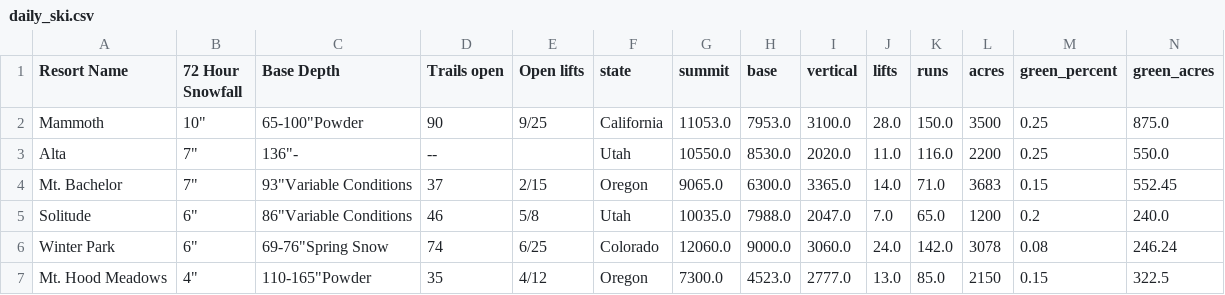
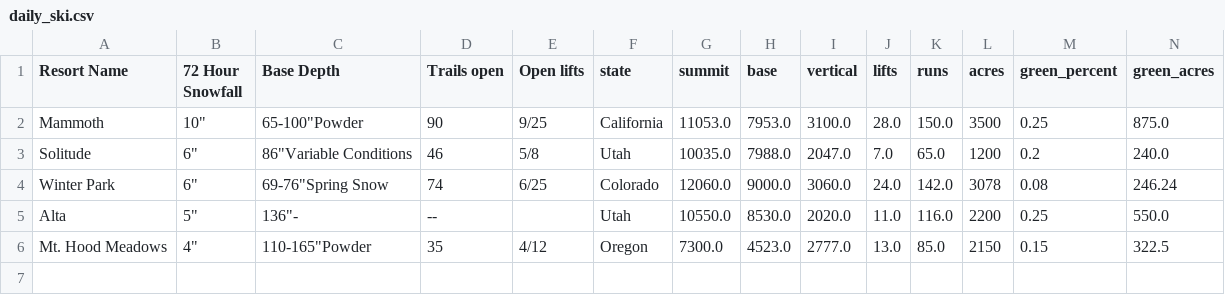
Before and after one commit to shayonkeating/schnarmap, a CSV file: frontend/schnar_map/public/data/daily_ski.csv, drawn as a sheet; only a part is shown; removed rows and columns are numbered as before the commit, all else as after; rows hold the shown columns only; the diff names each change by its address in the sheet, - before the commit and + after, or states it on an @@ line.

```diff
--- a/frontend/schnar_map/public/data/daily_ski.csv
+++ b/frontend/schnar_map/public/data/daily_ski.csv
-row 3: Alta | 7" | 136"- | -- |  | Utah | 10550.0 | 8530.0 | 2020.0 | 11.0 | 116.0 | 2200 | 0.25 | 550.0
-row 4: Mt. Bachelor | 7" | 93"Variable Conditions | 37 | 2/15 | Oregon | 9065.0 | 6300.0 | 3365.0 | 14.0 | 71.0 | 3683 | 0.15 | 552.45
+row 5: Alta | 5" | 136"- | -- |  | Utah | 10550.0 | 8530.0 | 2020.0 | 11.0 | 116.0 | 2200 | 0.25 | 550.0
```
